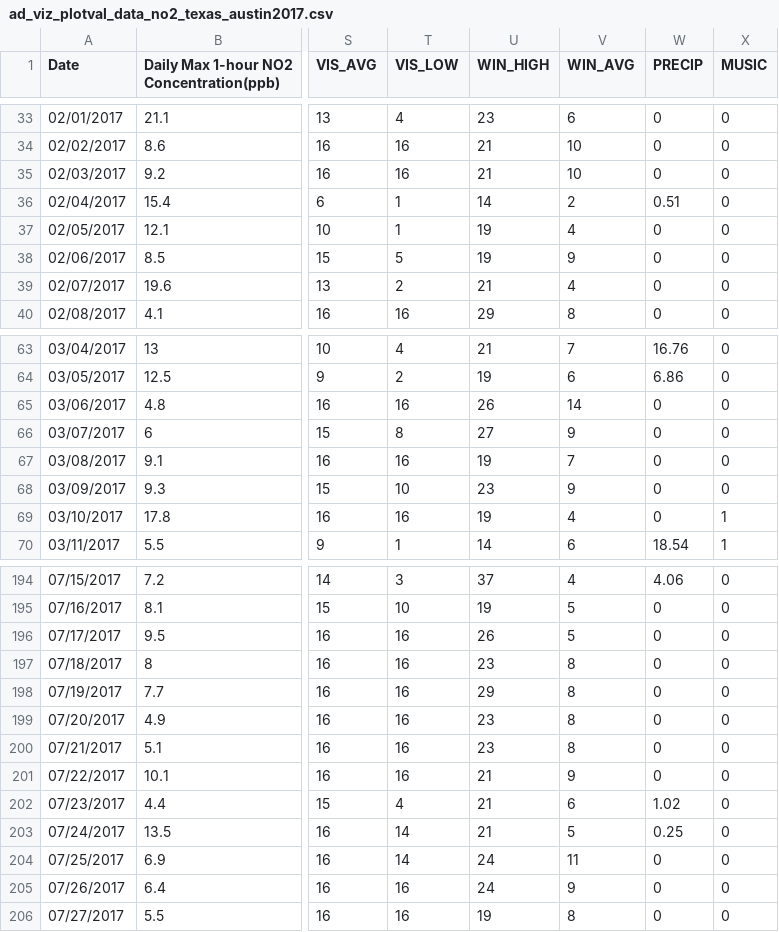
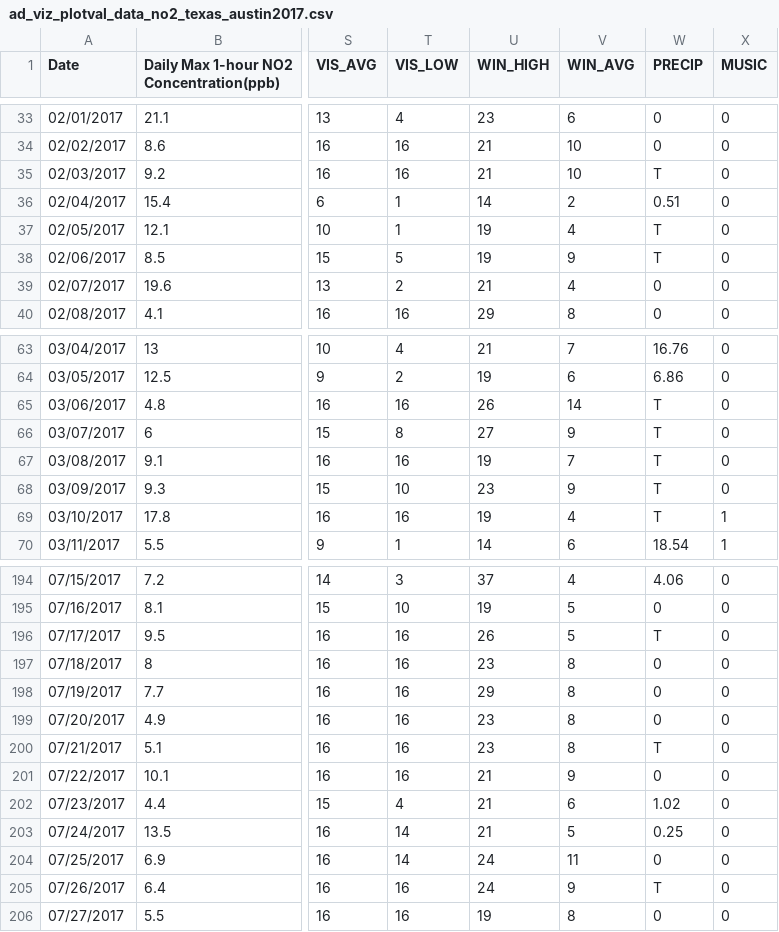
Before and after one commit to fern35/MasterProject, a CSV file: ad_viz_plotval_data_no2_texas_austin2017.csv, drawn as a sheet; only a part is shown, gaps mark what is left out; the diff covers the shown part only; the diff names each change by its address in the sheet, - before the commit and + after, or states it on an @@ line.

Commit message:
Add files via upload

```diff
--- a/ad_viz_plotval_data_no2_texas_austin2017.csv
+++ b/ad_viz_plotval_data_no2_texas_austin2017.csv
-W35 (PRECIP): 0
+W35 (PRECIP): T
-W37:W38 (PRECIP): 0
+W37:W38 (PRECIP): T
-W65:W69 (PRECIP): 0
+W65:W69 (PRECIP): T
-W196 (PRECIP): 0
+W196 (PRECIP): T
-W200 (PRECIP): 0
+W200 (PRECIP): T
-W205 (PRECIP): 0
+W205 (PRECIP): T
```
Also changed, not shown: 20 edited cells elsewhere in this file.
